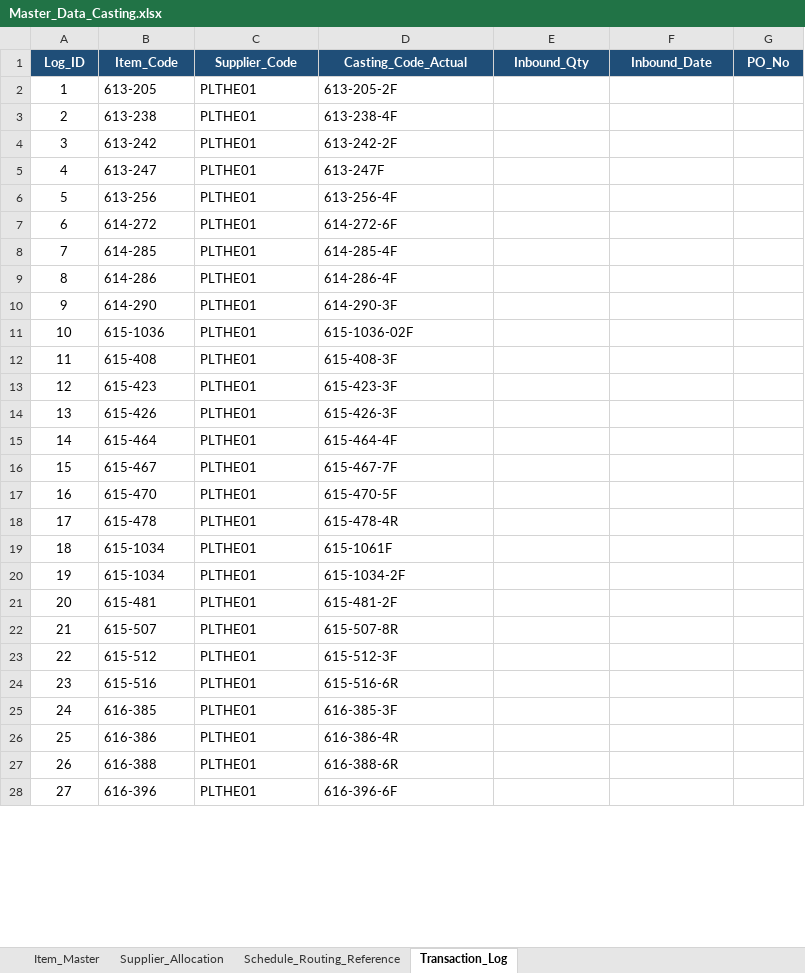
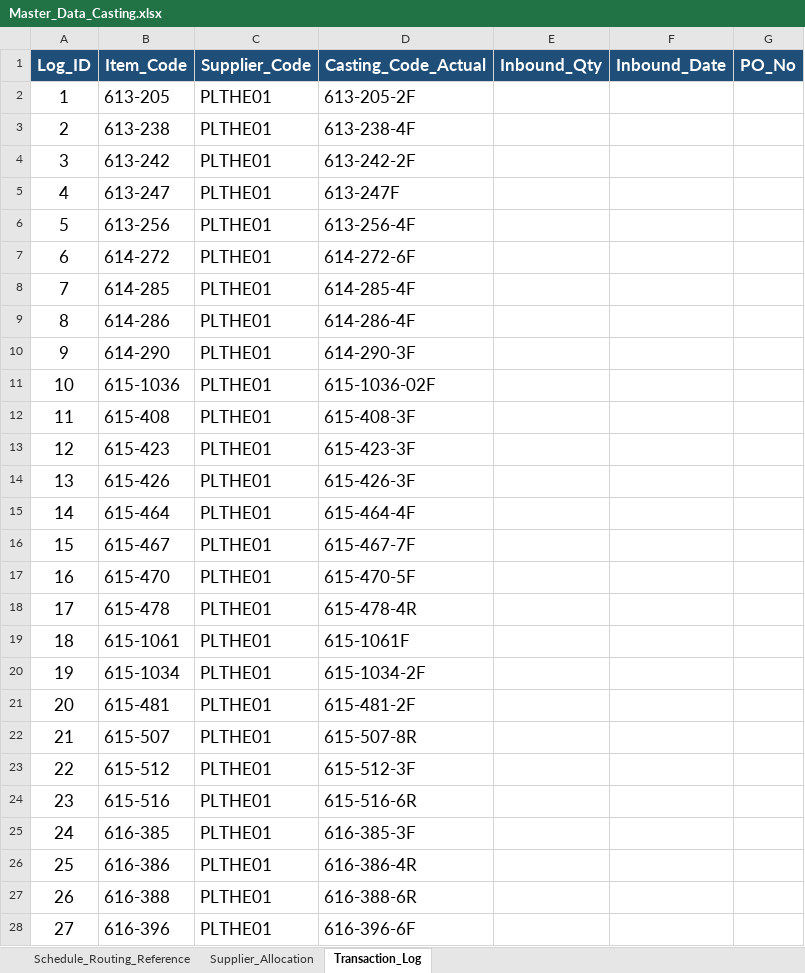
Before and after one commit to Phummarin09/smart-mo-app, an Excel workbook: Master_Data_Casting.xlsx, sheet Transaction_Log, drawn as a sheet; only a part is shown; values as stored, in another font and other column widths than the file's, no borders; the diff covers the shown part only; the diff names each change by its address in the sheet, - before the commit and + after, or states it on an @@ line.

```diff
--- a/Master_Data_Casting.xlsx (sheet Transaction_Log)
+++ b/Master_Data_Casting.xlsx (sheet Transaction_Log)
-sheet tab: Item_Master
@@ sheet tab order changed: Schedule_Routing_Reference | Supplier_Allocation | Transaction_Log @@
@@ A1:G1 text size: larger @@
@@ A2:D28 text size: larger @@
-B19 (Item_Code): 615-1034
+B19 (Item_Code): 615-1061
```
Also changed, not shown: 11 added rows, 5 removed rows, 8 moved rows, 5 edited cells, cell formats and row numbers in column A elsewhere in this sheet, sheet Schedule_Routing_Reference, sheet Supplier_Allocation.
